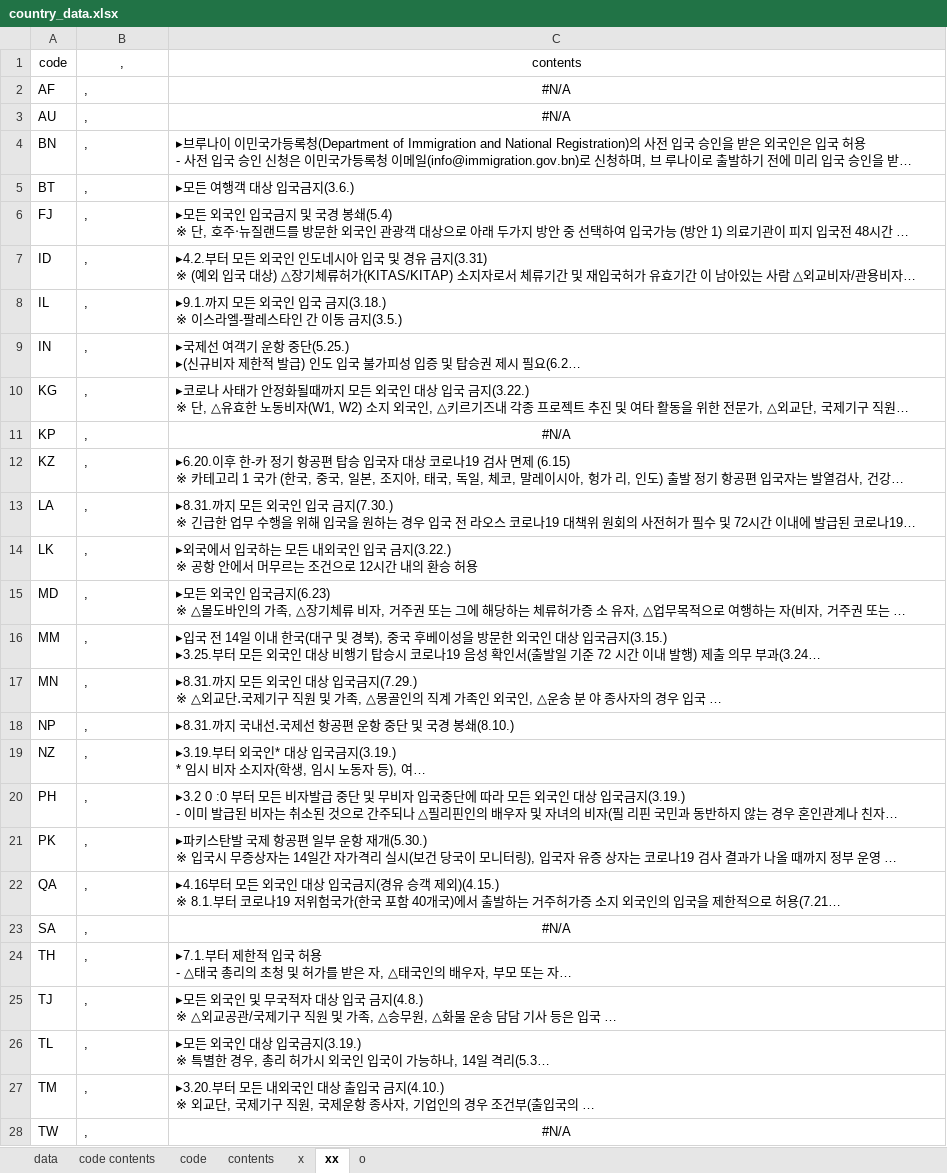
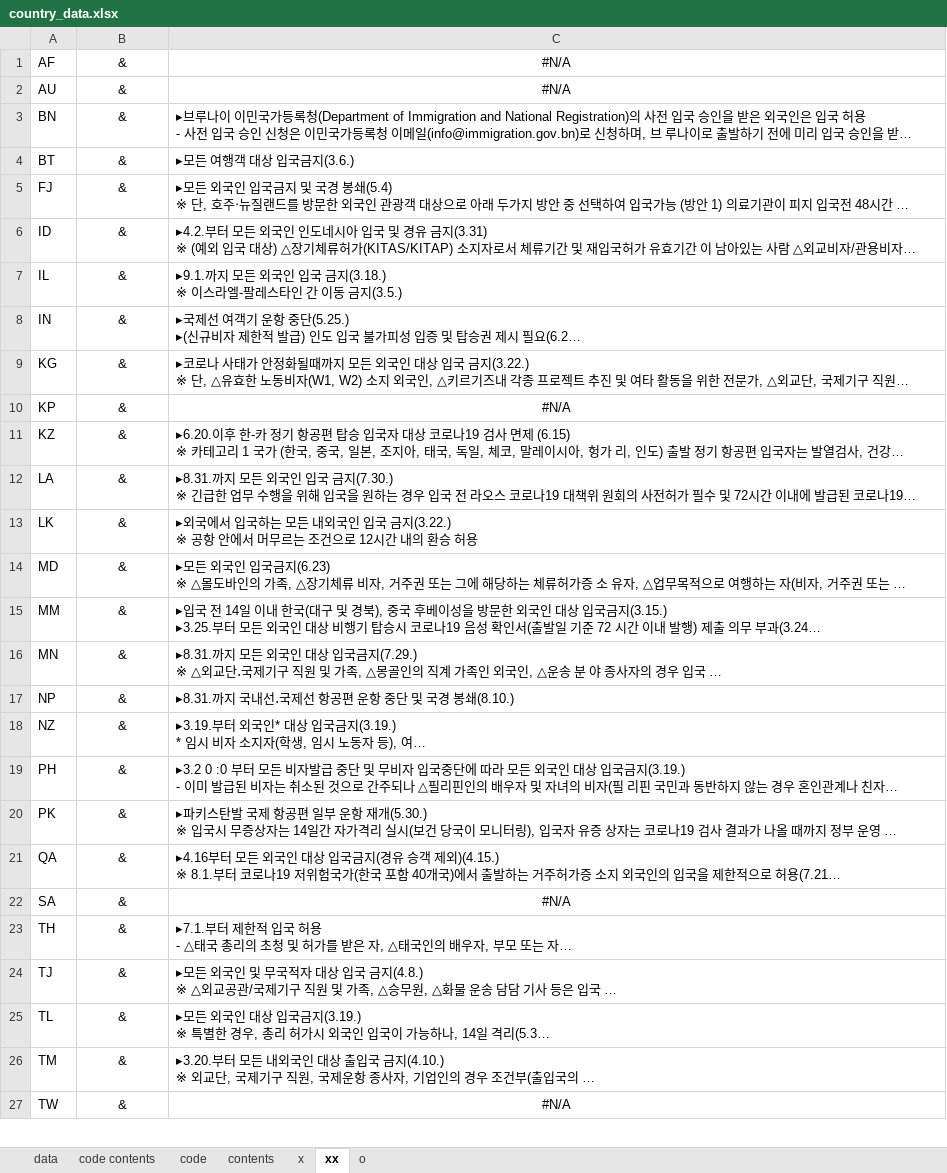
Before and after one commit to contact-corona/Map, an Excel workbook: country_data.xlsx, sheet xx, drawn as a sheet; only a part is shown; long unchanged cells end in …; values as stored, in another font and other column widths than the file's, no borders; removed rows and columns are numbered as before the commit, all else as after; the diff covers the shown part only; the diff names each change by its address in the sheet, - before the commit and + after, or states it on an @@ line.

```diff
--- a/country_data.xlsx (sheet xx)
+++ b/country_data.xlsx (sheet xx)
-row 1: code | , | contents
-B1:B27: ,
+B1:B27: &
-B1:B27 alignment: left
+B1:B27 alignment: center
```
Also changed, not shown: 3 edited cells and cell formats elsewhere in this sheet, sheet x, sheet o, 3 other files.
